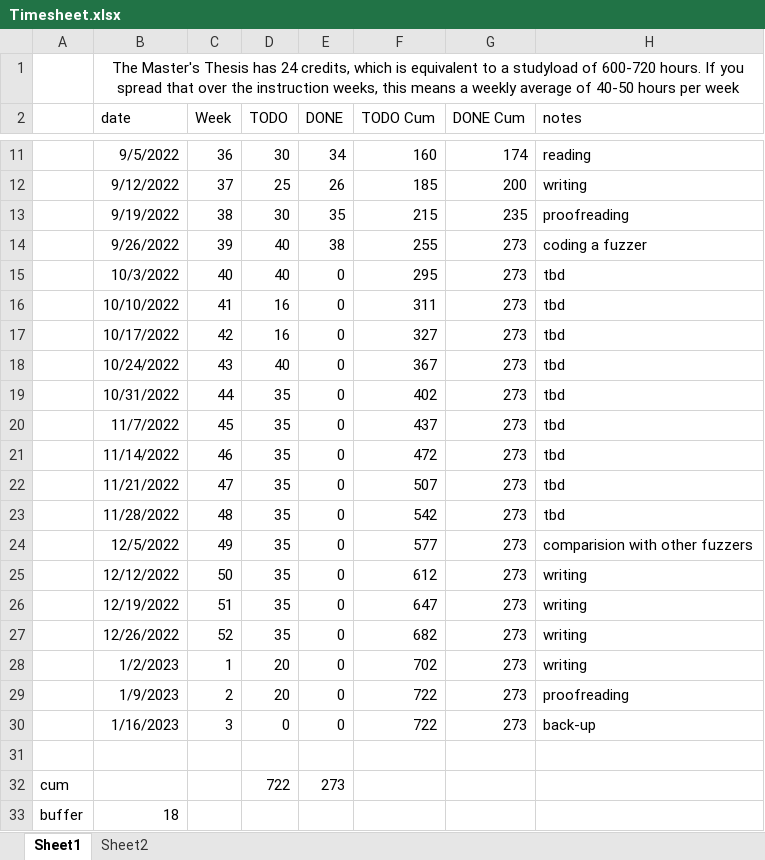
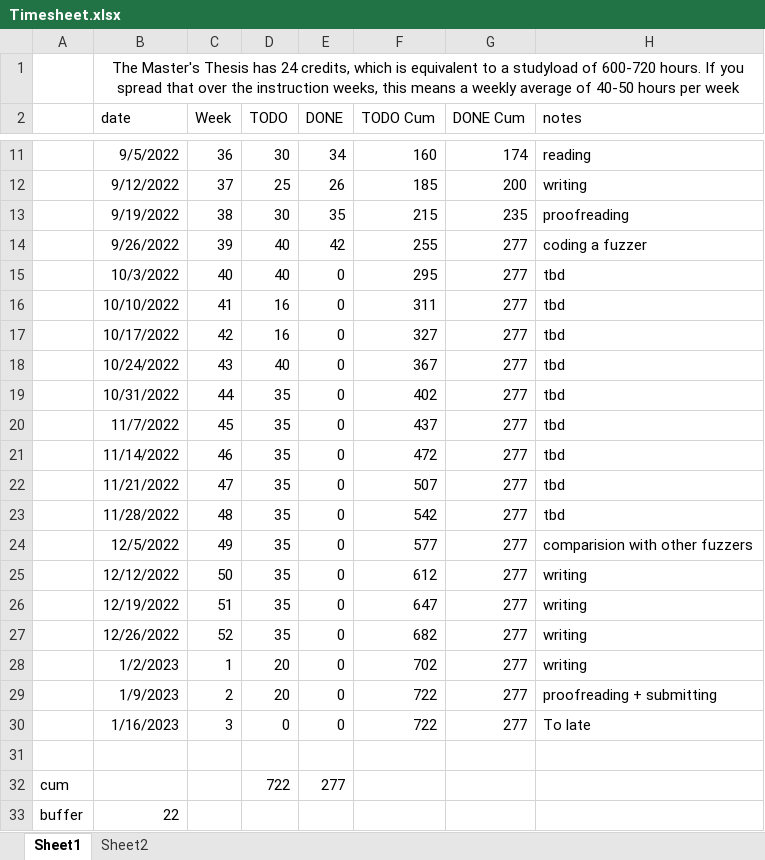
Before and after one commit to rubenkindt/Masterproef-paper-RubenKindt, an Excel workbook: Timesheet.xlsx, sheet Sheet1, drawn as a sheet; only a part is shown, gaps mark what is left out; values as stored, in another font and other column widths than the file's, no borders; charts and pictures and conditional formats not drawn; the diff names each change by its address in the sheet, - before the commit and + after, or states it on an @@ line.

```diff
--- a/Timesheet.xlsx (sheet Sheet1)
+++ b/Timesheet.xlsx (sheet Sheet1)
-E14 (DONE): 38
+E14 (DONE): 42
-G14:G30 (DONE Cum): 273
+G14:G30 (DONE Cum): 277
-H29 (notes): proofreading
+H29 (notes): proofreading + submitting
-H30 (notes): back-up
+H30 (notes): To late
-E32 (DONE): 273
+E32 (DONE): 277
-B33 (date): 18
+B33 (date): 22
```
Also changed, not shown: sheet Sheet2, charts or pictures, 4 other files.
